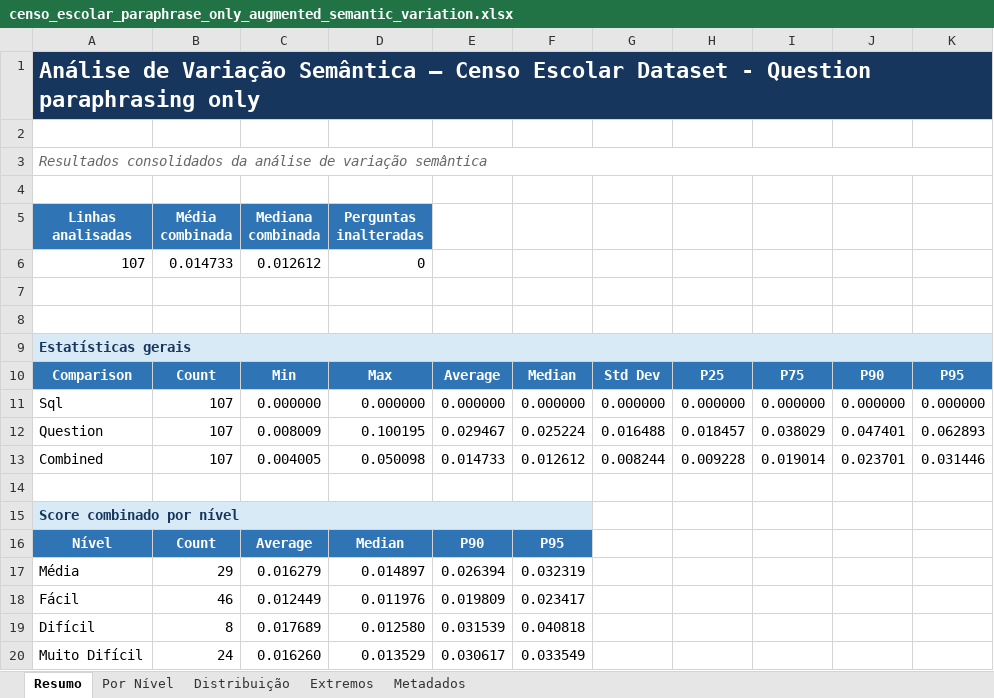
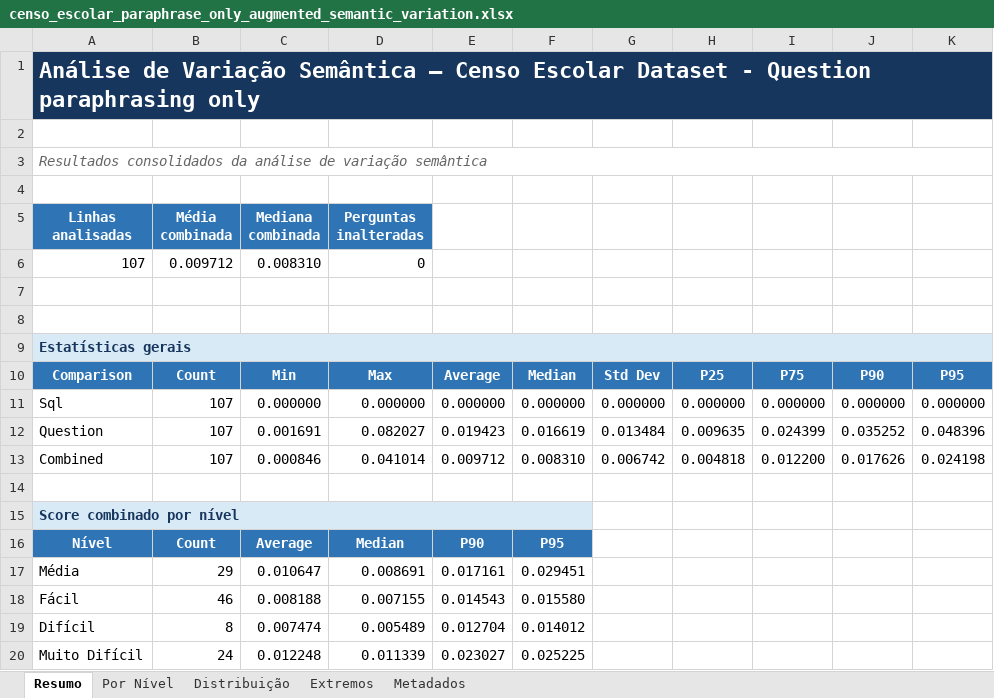
Before and after one commit to ioolliver/ast-driven-data-augmentation-algorithm, an Excel workbook: data/censo_escolar_dataset/augmentation_method_results/censo_escolar_paraphrase_only_augmented_semantic_variation.xlsx, sheet Resumo, drawn as a sheet; values as stored, in another font and other column widths than the file's, no borders; table styles not drawn; the diff names each change by its address in the sheet, - before the commit and + after, or states it on an @@ line.

```diff
--- a/data/censo_escolar_dataset/augmentation_method_results/censo_escolar_paraphrase_only_augmented_semantic_variation.xlsx (sheet Resumo)
+++ b/data/censo_escolar_dataset/augmentation_method_results/censo_escolar_paraphrase_only_augmented_semantic_variation.xlsx (sheet Resumo)
-B6 (Média combinada): 0.014733
+B6 (Média combinada): 0.009712
-C6 (Mediana combinada): 0.012612
+C6 (Mediana combinada): 0.008310
-C12 (Mediana combinada): 0.008009
+C12 (Mediana combinada): 0.001691
-D12 (Perguntas inalteradas): 0.100195
+D12 (Perguntas inalteradas): 0.082027
-E12: 0.029467
+E12: 0.019423
-F12: 0.025224
+F12: 0.016619
-G12: 0.016488
+G12: 0.013484
-H12: 0.018457
+H12: 0.009635
-I12: 0.038029
+I12: 0.024399
-J12: 0.047401
+J12: 0.035252
-K12: 0.062893
+K12: 0.048396
-C13 (Mediana combinada): 0.004005
+C13 (Mediana combinada): 0.000846
-D13 (Perguntas inalteradas): 0.050098
+D13 (Perguntas inalteradas): 0.041014
-E13: 0.014733
+E13: 0.009712
-F13: 0.012612
+F13: 0.008310
-G13: 0.008244
+G13: 0.006742
-H13: 0.009228
+H13: 0.004818
-I13: 0.019014
+I13: 0.012200
-J13: 0.023701
+J13: 0.017626
-K13: 0.031446
+K13: 0.024198
-C17 (Mediana combinada): 0.016279
+C17 (Mediana combinada): 0.010647
-D17 (Perguntas inalteradas): 0.014897
+D17 (Perguntas inalteradas): 0.008691
-E17: 0.026394
+E17: 0.017161
-F17: 0.032319
+F17: 0.029451
-C18 (Mediana combinada): 0.012449
+C18 (Mediana combinada): 0.008188
-D18 (Perguntas inalteradas): 0.011976
+D18 (Perguntas inalteradas): 0.007155
-E18: 0.019809
+E18: 0.014543
-F18: 0.023417
+F18: 0.015580
-C19 (Mediana combinada): 0.017689
+C19 (Mediana combinada): 0.007474
-D19 (Perguntas inalteradas): 0.012580
+D19 (Perguntas inalteradas): 0.005489
-E19: 0.031539
+E19: 0.012704
-F19: 0.040818
+F19: 0.014012
-C20 (Mediana combinada): 0.016260
+C20 (Mediana combinada): 0.012248
-D20 (Perguntas inalteradas): 0.013529
+D20 (Perguntas inalteradas): 0.011339
-E20: 0.030617
+E20: 0.023027
-F20: 0.033549
+F20: 0.025225
```
Also changed, not shown: sheet Por Nível, sheet Extremos, sheet Metadados, sheet Distribuição, data/censo_escolar_dataset/augmentation_method_results/censo_escolar_algorithm_only_augmented_semantic_variation.xlsx, data/censo_escolar_dataset/augmentation_method_results/censo_escolar_algorithm_with_paraphrasing_augmented_semantic_variation.xlsx, 47 other files.
